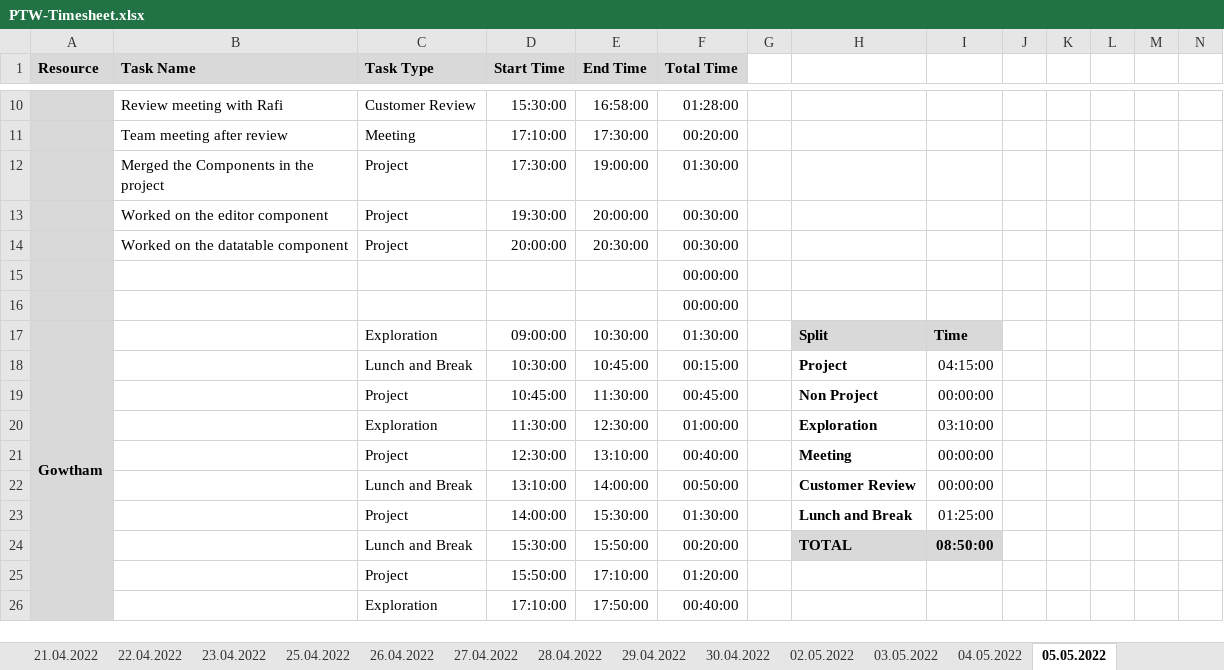
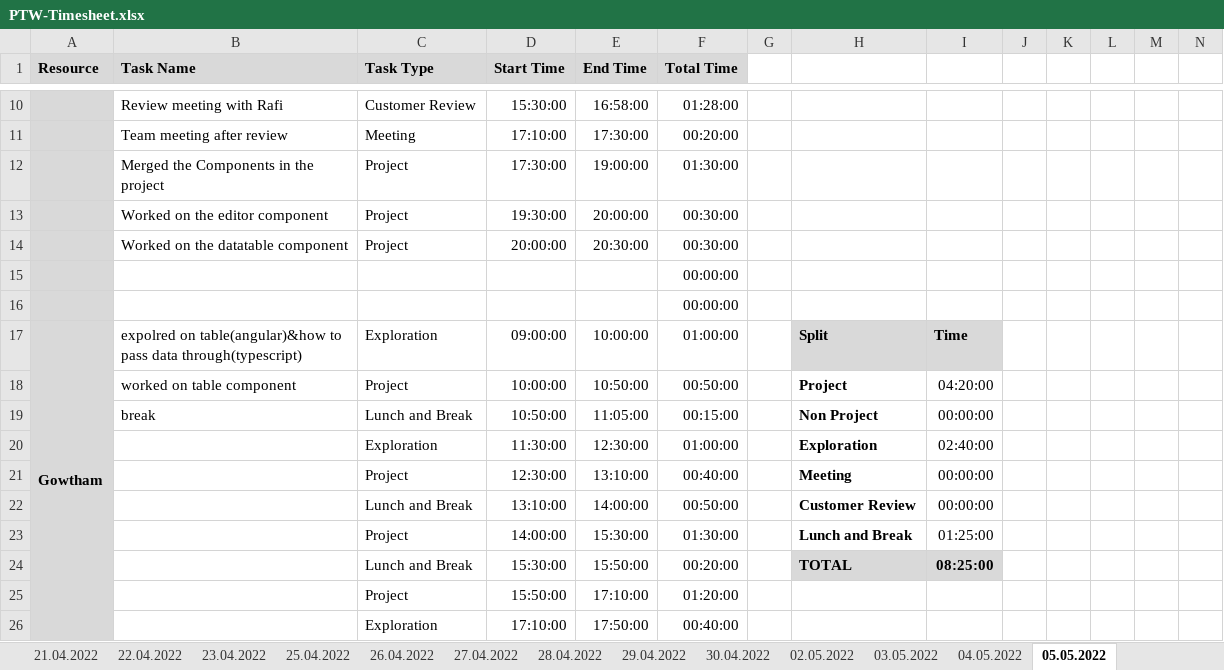
Before and after one commit to arvi9/ASPNet-WebAPI-Anngular-Project, an Excel workbook: Aurora/Process/PTW-Timesheet.xlsx, sheet 05.05.2022, drawn as a sheet; only a part is shown, gaps mark what is left out; values as stored, in another font and other column widths than the file's, no borders; conditional formats not drawn; removed rows and columns are numbered as before the commit, all else as after; rows hold the shown columns only; the diff covers the shown part only; the diff names each change by its address in the sheet, - before the commit and + after, or states it on an @@ line.

```diff
--- a/Aurora/Process/PTW-Timesheet.xlsx (sheet 05.05.2022)
+++ b/Aurora/Process/PTW-Timesheet.xlsx (sheet 05.05.2022)
-B17 (Task Name): (empty)
+B17 (Task Name): expolred on table(angular)&how to pass data through(typescript)
-E17 (End Time): 10:30:00
+E17 (End Time): 10:00:00
-F17 (Total Time): 01:30:00
+F17 (Total Time): 01:00:00
+row 18:  | worked on table component | Project | 10:00:00 | 10:50:00 | 00:50:00 |  | Project | 04:20:00
-B19 (Task Name): (empty)
+B19 (Task Name): break
-D19 (Start Time): 10:30:00
+D19 (Start Time): 10:50:00
-E19 (End Time): 10:45:00
+E19 (End Time): 11:05:00
-H19: Project
+H19: Non Project
-I19: 04:15:00
+I19: 00:00:00
-row 19:  |  | Project | 10:45:00 | 11:30:00 | 00:45:00 |  | Non Project | 00:00:00
-I20: 03:10:00
+I20: 02:40:00
-I24: 08:50:00
+I24: 08:25:00
```
Also changed, not shown: 18 added rows, 18 removed rows and 59 edited cells elsewhere in this sheet, formulas that keep their value.
